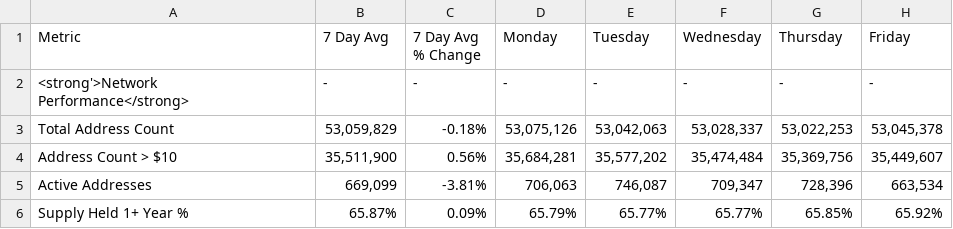
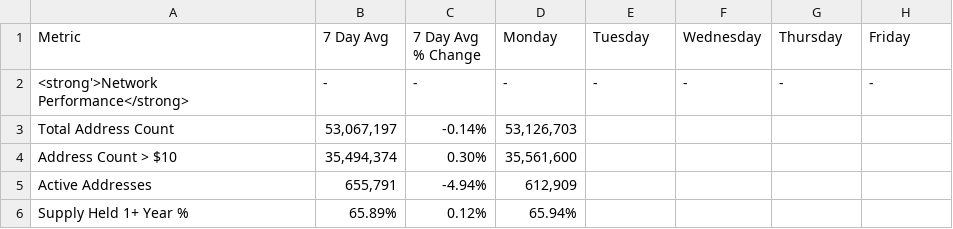
Before and after one commit to SecretSatoshis/Bitcoin-Weekly-Market-Update, a CSV file: fundamentals_valuation_table.csv, drawn as a sheet; only a part is shown; the diff covers the shown part only.

```diff
--- a/fundamentals_valuation_table.csv
+++ b/fundamentals_valuation_table.csv
@@ -2,5 +2,5 @@ Metric,7 Day Avg,7 Day Avg % Change,Monday,Tuesday,Wednesday,Thursday,Friday
 <strong'>Network Performance</strong>,-,-,-,-,-,-,-
-Total Address Count,"53,059,829",-0.18%,"53,075,126","53,042,063","53,028,337","53,022,253","53,045,378"
-Address Count > $10,"35,511,900",0.56%,"35,684,281","35,577,202","35,474,484","35,369,756","35,449,607"
-Active Addresses,"669,099",-3.81%,"706,063","746,087","709,347","728,396","663,534"
-Supply Held 1+ Year %,65.87%,0.09%,65.79%,65.77%,65.77%,65.85%,65.92%
+Total Address Count,"53,067,197",-0.14%,"53,126,703",,,,
+Address Count > $10,"35,494,374",0.30%,"35,561,600",,,,
+Active Addresses,"655,791",-4.94%,"612,909",,,,
+Supply Held 1+ Year %,65.89%,0.12%,65.94%,,,,
```
Also changed, not shown: 121 edited cells elsewhere in this file, crypto_performance_table.csv, equities_performance_table.csv, 15 other files.
